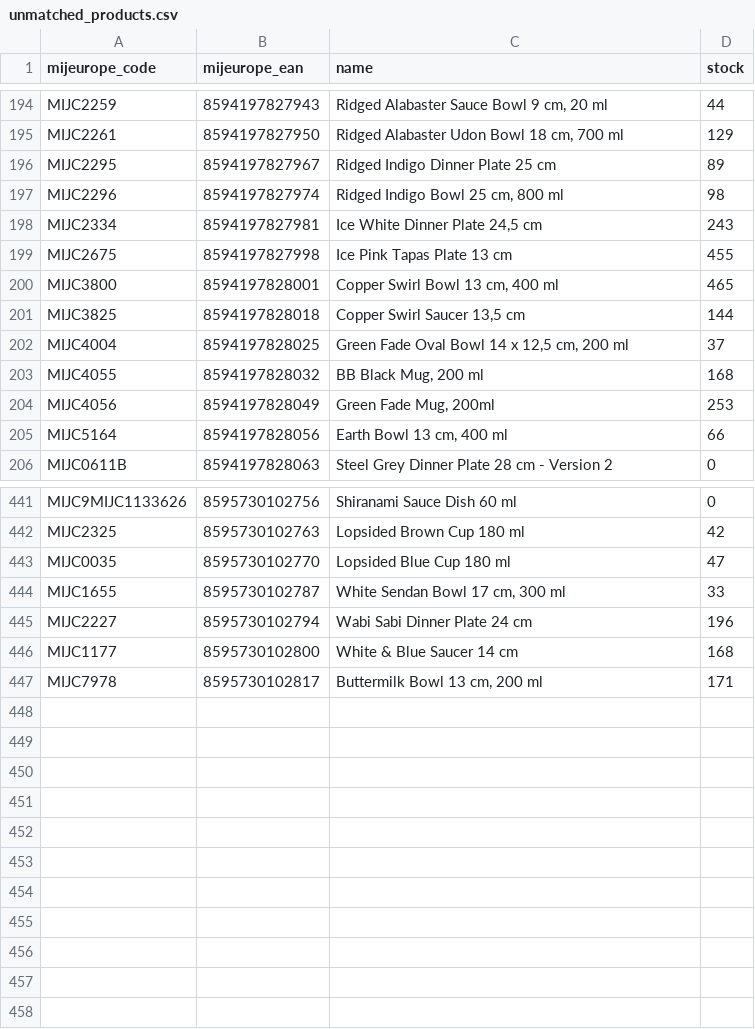
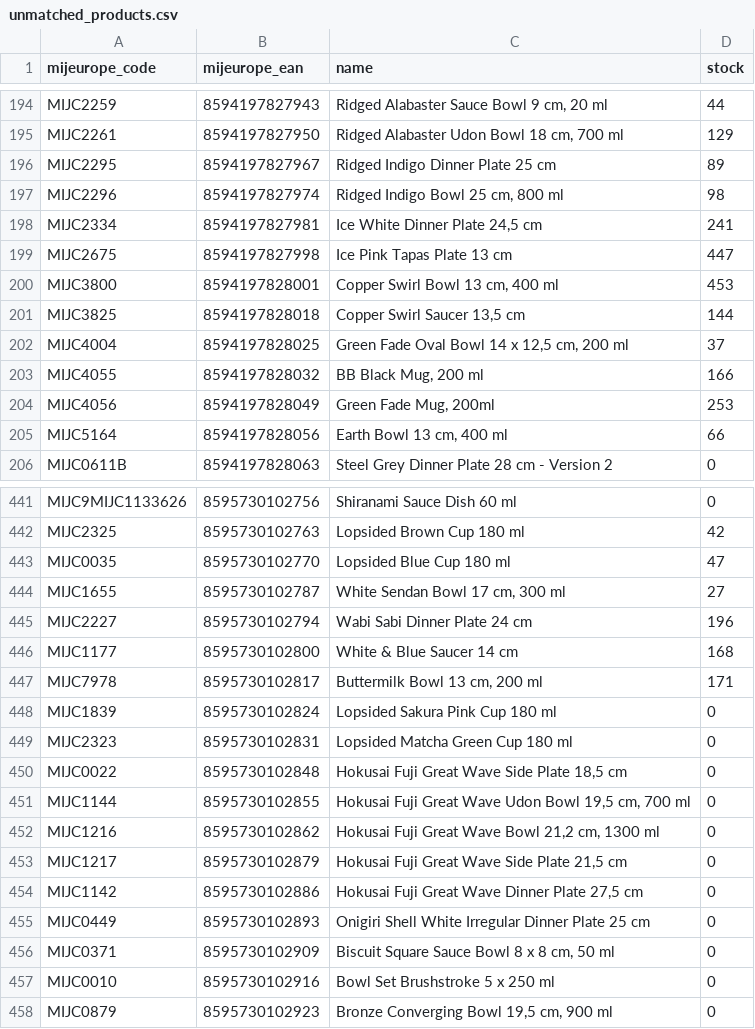
Before and after one commit to tzahradnik/tozame-stock-sync, a CSV file: unmatched_products.csv, drawn as a sheet; only a part is shown, gaps mark what is left out; the diff covers the shown part only.

```diff
--- a/unmatched_products.csv
+++ b/unmatched_products.csv
@@ -197,8 +197,8 @@ MIJC2295;8594197827967;Ridged Indigo Dinner Plate 25 cm;89
 MIJC2296;8594197827974;Ridged Indigo Bowl 25 cm, 800 ml;98
-MIJC2334;8594197827981;Ice White Dinner Plate 24,5 cm;243
-MIJC2675;8594197827998;Ice Pink Tapas Plate 13 cm;455
-MIJC3800;8594197828001;Copper Swirl Bowl 13 cm, 400 ml;465
+MIJC2334;8594197827981;Ice White Dinner Plate 24,5 cm;241
+MIJC2675;8594197827998;Ice Pink Tapas Plate 13 cm;447
+MIJC3800;8594197828001;Copper Swirl Bowl 13 cm, 400 ml;453
 MIJC3825;8594197828018;Copper Swirl Saucer 13,5 cm;144
 MIJC4004;8594197828025;Green Fade Oval Bowl 14 x 12,5 cm, 200 ml;37
-MIJC4055;8594197828032;BB Black Mug, 200 ml;168
+MIJC4055;8594197828032;BB Black Mug, 200 ml;166
 MIJC4056;8594197828049;Green Fade Mug, 200ml;253
@@ -443,3 +443,3 @@ MIJC2325;8595730102763;Lopsided Brown Cup 180 ml;42
 MIJC0035;8595730102770;Lopsided Blue Cup 180 ml;47
-MIJC1655;8595730102787;White Sendan Bowl 17 cm, 300 ml;33
+MIJC1655;8595730102787;White Sendan Bowl 17 cm, 300 ml;27
 MIJC2227;8595730102794;Wabi Sabi Dinner Plate 24 cm;196
@@ -447 +447,12 @@ MIJC1177;8595730102800;White & Blue Saucer 14 cm;168
 MIJC7978;8595730102817;Buttermilk Bowl 13 cm, 200 ml;171
+MIJC1839;8595730102824;Lopsided Sakura Pink Cup 180 ml;0
+MIJC2323;8595730102831;Lopsided Matcha Green Cup 180 ml;0
+MIJC0022;8595730102848;Hokusai Fuji Great Wave Side Plate 18,5 cm;0
+MIJC1144;8595730102855;Hokusai Fuji Great Wave Udon Bowl 19,5 cm, 700 ml;0
+MIJC1216;8595730102862;Hokusai Fuji Great Wave Bowl 21,2 cm, 1300 ml;0
+MIJC1217;8595730102879;Hokusai Fuji Great Wave Side Plate 21,5 cm;0
+MIJC1142;8595730102886;Hokusai Fuji Great Wave Dinner Plate 27,5 cm;0
+MIJC0449;8595730102893;Onigiri Shell White Irregular Dinner Plate 25 cm;0
+MIJC0371;8595730102909;Biscuit Square Sauce Bowl 8 x 8 cm, 50 ml;0
+MIJC0010;8595730102916;Bowl Set Brushstroke 5 x 250 ml;0
+MIJC0879;8595730102923;Bronze Converging Bowl 19,5 cm, 900 ml;0
```
Also changed, not shown: 28 edited cells elsewhere in this file, 1 other file.
